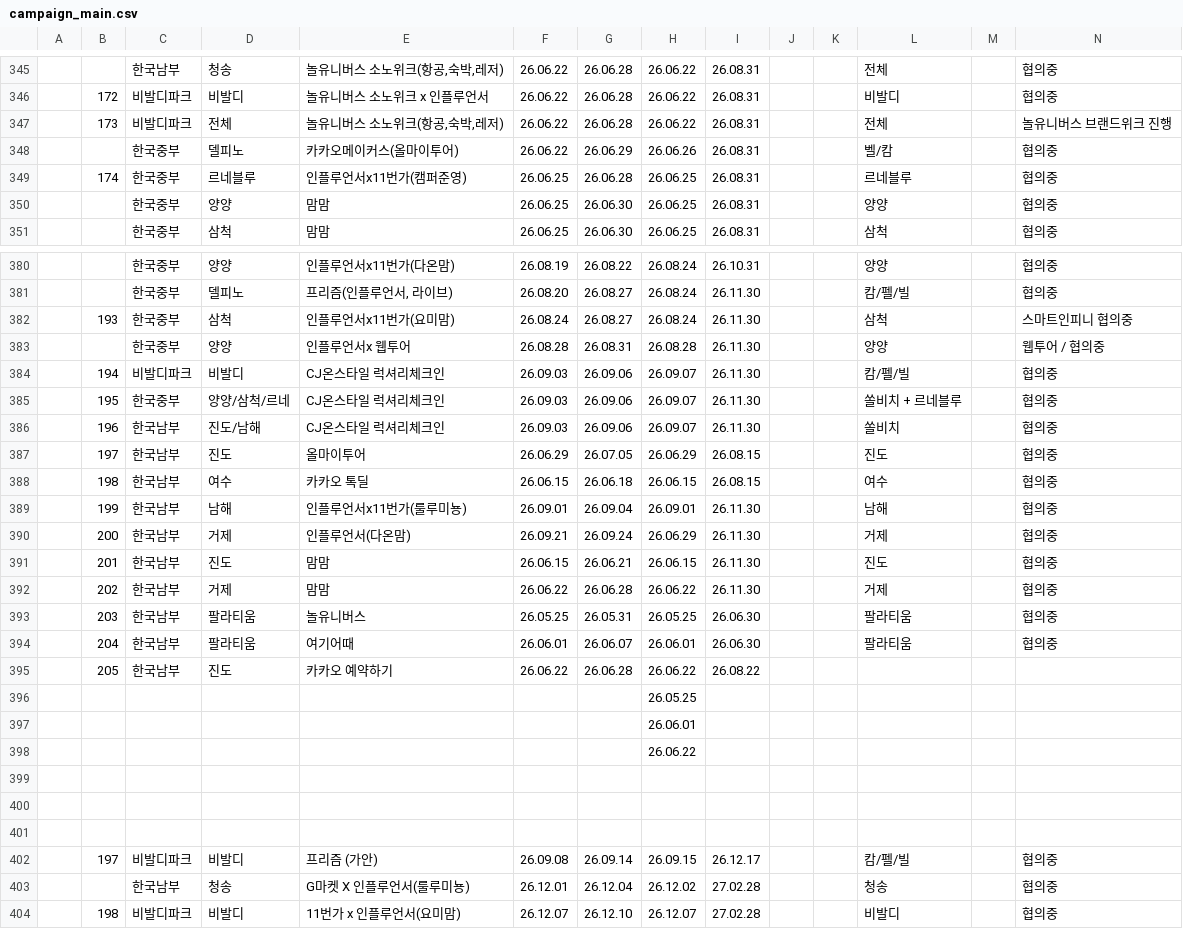
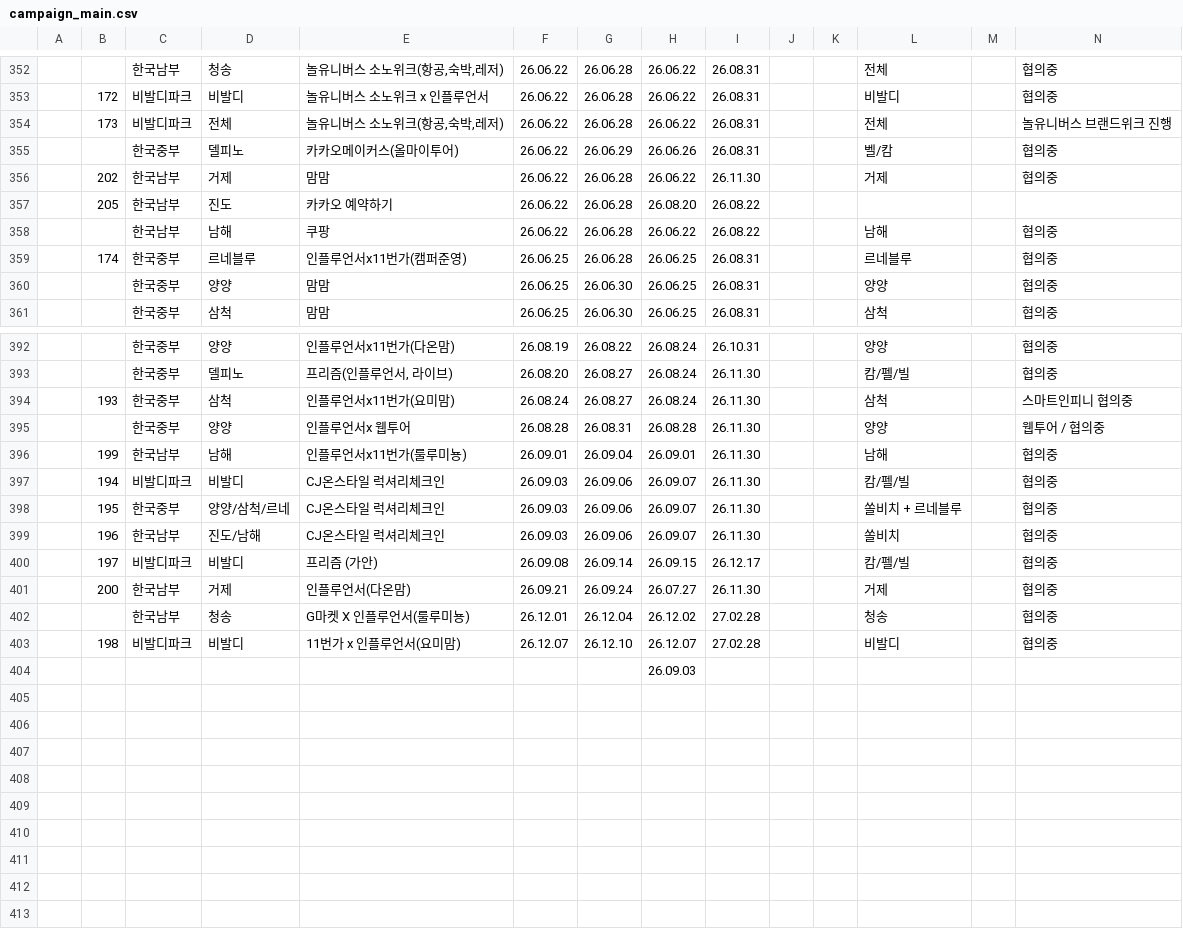
Before and after one commit to cksals00-ai/gs_daily_trend_news_public_temp, a CSV file: data/cache/campaign_main.csv, drawn as a sheet; only a part is shown, gaps mark what is left out; removed rows and columns are numbered as before the commit, all else as after; rows hold the shown columns only; the diff covers the shown part only; the diff names each change by its address in the sheet, - before the commit and + after, or states it on an @@ line.

```diff
--- a/data/cache/campaign_main.csv
+++ b/data/cache/campaign_main.csv
@@ row 392 moved to row 356: 202 @@
+row 357:  | 205 | 한국남부 | 진도 | 카카오 예약하기 | 26.06.22 | 26.06.28 | 26.08.20 | 26.08.22
+row 358:  |  | 한국남부 | 남해 | 쿠팡 | 26.06.22 | 26.06.28 | 26.06.22 | 26.08.22 |  |  | 남해 |  | 협의중
@@ row 389 moved to row 396: 199 @@
@@ row 387 moved to row 366: 197 @@
@@ row 388 moved to row 338: 198 @@
-row 390:  | 200 | 한국남부 | 거제 | 인플루언서(다온맘) | 26.09.21 | 26.09.24 | 26.06.29 | 26.11.30 |  |  | 거제 |  | 협의중
-row 391:  | 201 | 한국남부 | 진도 | 맘맘 | 26.06.15 | 26.06.21 | 26.06.15 | 26.11.30 |  |  | 진도 |  | 협의중
@@ row 393 moved to row 314: 203 @@
@@ row 394 moved to row 321: 204 @@
-row 395:  | 205 | 한국남부 | 진도 | 카카오 예약하기 | 26.06.22 | 26.06.28 | 26.06.22 | 26.08.22
-row 396:  |  |  |  |  |  |  | 26.05.25
-row 397:  |  |  |  |  |  |  | 26.06.01
-row 398:  |  |  |  |  |  |  | 26.06.22
-row 399: (empty)
-row 400: (empty)
-row 401: (empty)
+row 401:  | 200 | 한국남부 | 거제 | 인플루언서(다온맘) | 26.09.21 | 26.09.24 | 26.07.27 | 26.11.30 |  |  | 거제 |  | 협의중
+row 404:  |  |  |  |  |  |  | 26.09.03
```
Also changed, not shown: 5 added rows, 4 moved rows and 4 edited cells elsewhere in this file, 14 other files.
